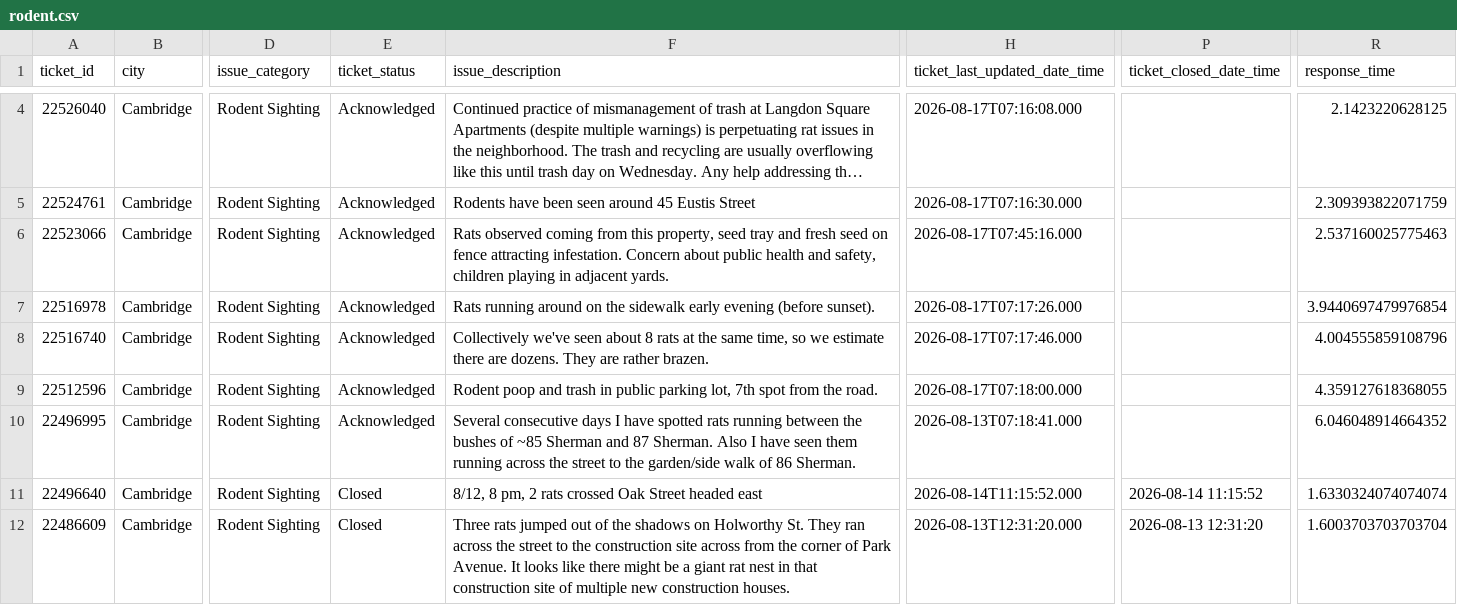
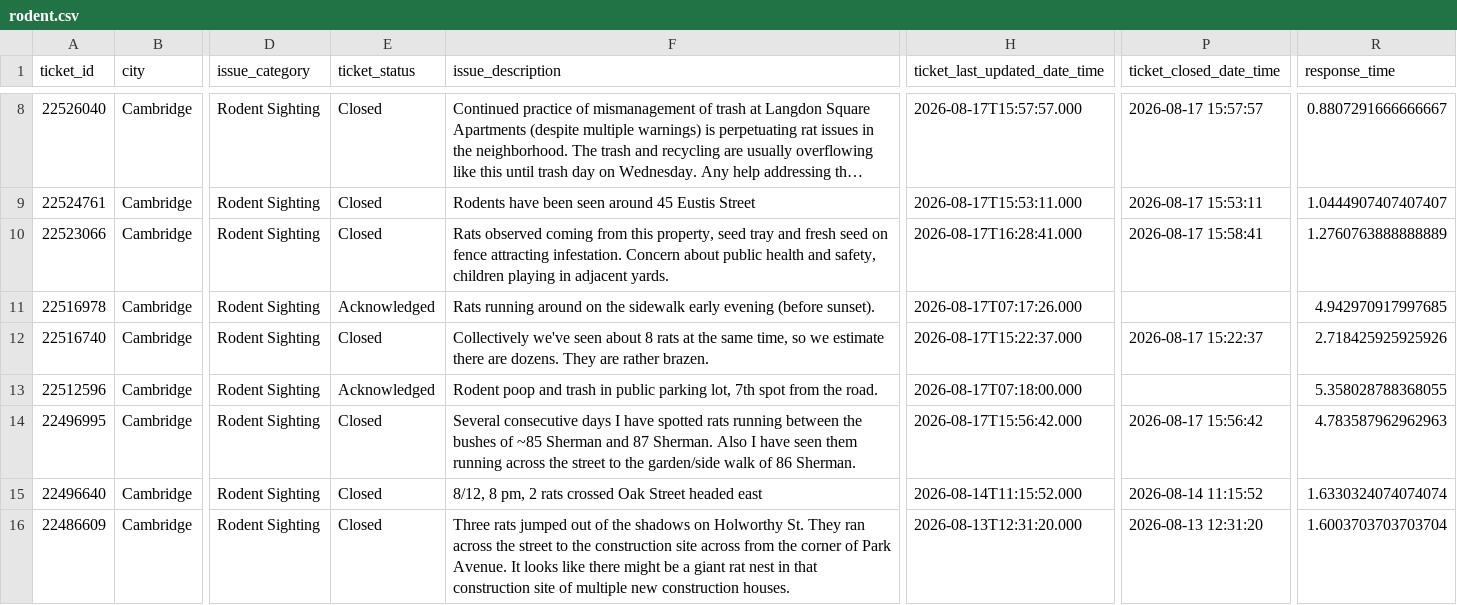
Before and after one commit to hakyoonlarrysong-blip/DPI852M, a CSV file: rodent.csv, drawn as a sheet; only a part is shown, gaps mark what is left out; long unchanged cells end in …; addresses are those after the commit; the diff covers the shown part only; the diff names each change by its address in the sheet, - before the commit and + after, or states it on an @@ line.

```diff
--- a/rodent.csv
+++ b/rodent.csv
-E8:E10 (ticket_status): Acknowledged
+E8:E10 (ticket_status): Closed
-H8 (ticket_last_updated_date_time): 2026-08-17T07:16:08.000
+H8 (ticket_last_updated_date_time): 2026-08-17T15:57:57.000
-P8 (ticket_closed_date_time): (empty)
+P8 (ticket_closed_date_time): 2026-08-17 15:57:57
-R8 (response_time): 2.1423220628125
+R8 (response_time): 0.8807291666666667
-H9 (ticket_last_updated_date_time): 2026-08-17T07:16:30.000
+H9 (ticket_last_updated_date_time): 2026-08-17T15:53:11.000
-P9 (ticket_closed_date_time): (empty)
+P9 (ticket_closed_date_time): 2026-08-17 15:53:11
-R9 (response_time): 2.309393822071759
+R9 (response_time): 1.0444907407407407
-H10 (ticket_last_updated_date_time): 2026-08-17T07:45:16.000
+H10 (ticket_last_updated_date_time): 2026-08-17T16:28:41.000
-P10 (ticket_closed_date_time): (empty)
+P10 (ticket_closed_date_time): 2026-08-17 15:58:41
-R10 (response_time): 2.537160025775463
+R10 (response_time): 1.2760763888888889
-R11 (response_time): 3.9440697479976854
+R11 (response_time): 4.942970917997685
-E12 (ticket_status): Acknowledged
+E12 (ticket_status): Closed
-H12 (ticket_last_updated_date_time): 2026-08-17T07:17:46.000
+H12 (ticket_last_updated_date_time): 2026-08-17T15:22:37.000
-P12 (ticket_closed_date_time): (empty)
+P12 (ticket_closed_date_time): 2026-08-17 15:22:37
-R12 (response_time): 4.004555859108796
+R12 (response_time): 2.718425925925926
-R13 (response_time): 4.359127618368055
+R13 (response_time): 5.358028788368055
-E14 (ticket_status): Acknowledged
+E14 (ticket_status): Closed
-H14 (ticket_last_updated_date_time): 2026-08-13T07:18:41.000
+H14 (ticket_last_updated_date_time): 2026-08-17T15:56:42.000
-P14 (ticket_closed_date_time): (empty)
+P14 (ticket_closed_date_time): 2026-08-17 15:56:42
-R14 (response_time): 6.046048914664352
+R14 (response_time): 4.783587962962963
```
Also changed, not shown: 4 added rows, 4 removed rows and 10 edited cells elsewhere in this file.
